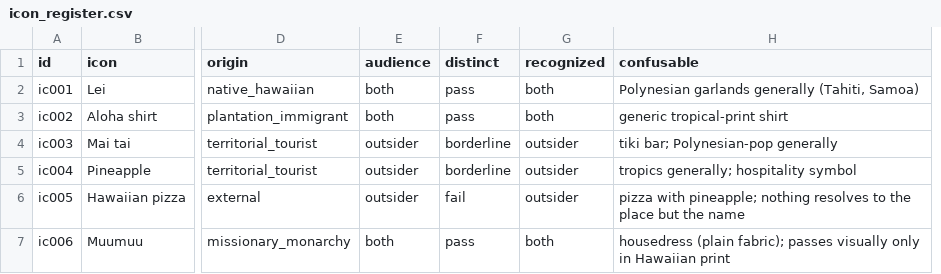
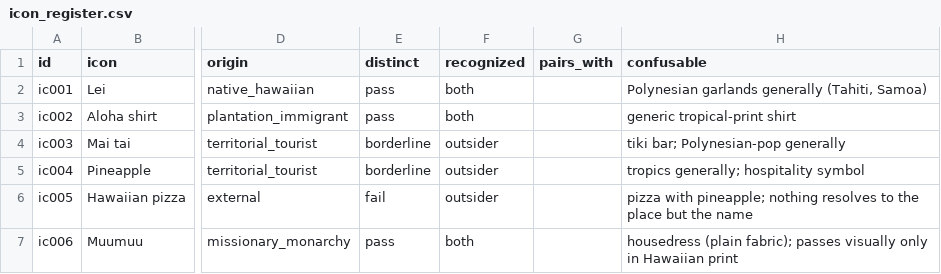
Before and after one commit to kimbridges/kimbridges-venues, a CSV file: projects/icons/icon_register.csv, drawn as a sheet; only a part is shown, gaps mark what is left out; removed rows and columns are numbered as before the commit, all else as after; the diff covers the shown part only; the diff names each change by its address in the sheet, - before the commit and + after, or states it on an @@ line.

```diff
--- a/projects/icons/icon_register.csv
+++ b/projects/icons/icon_register.csv
-column E (audience), rows 2-7: both | both | outsider | outsider | outsider | both
+column G (pairs_with), empty
```
Also changed, not shown: 6 added rows elsewhere in this file, 8 other files.
